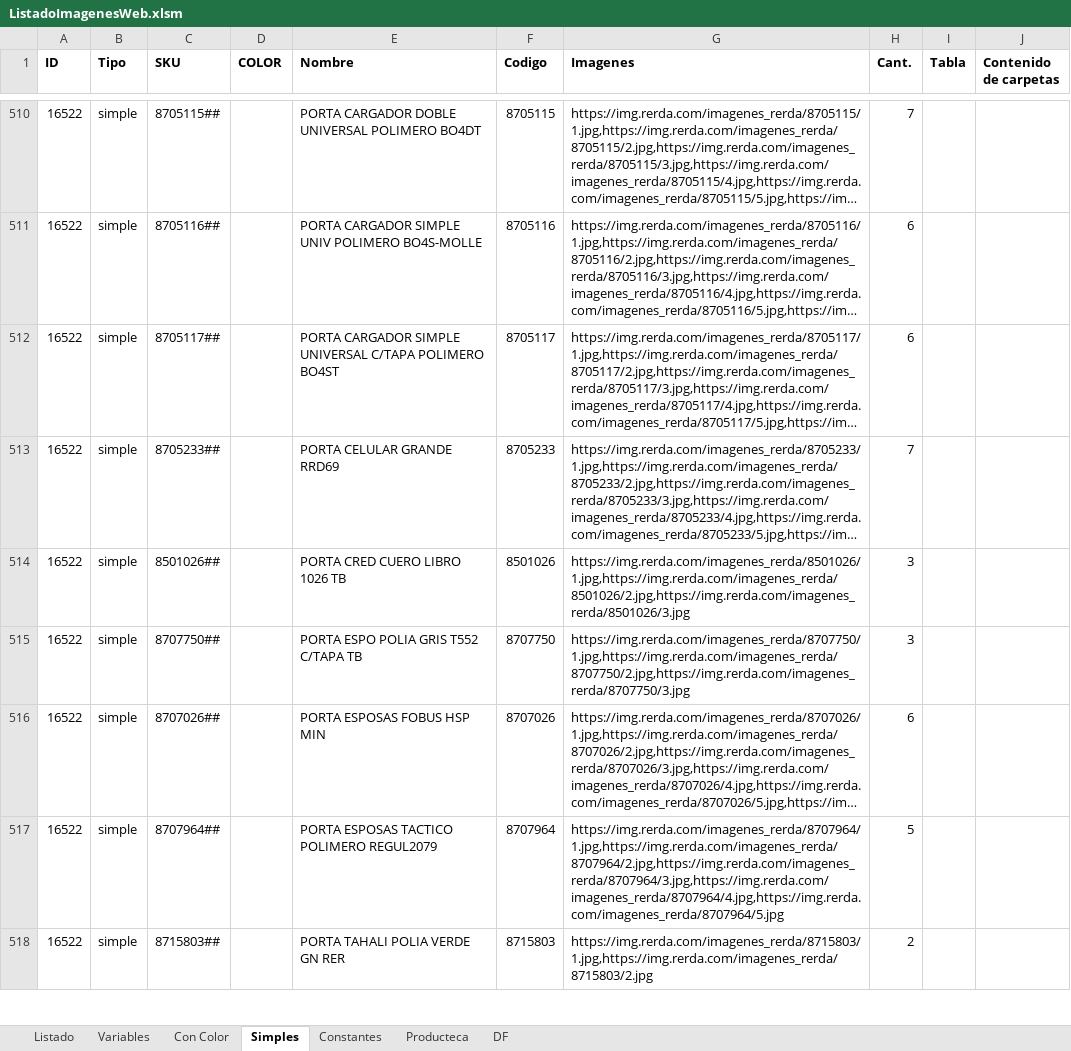
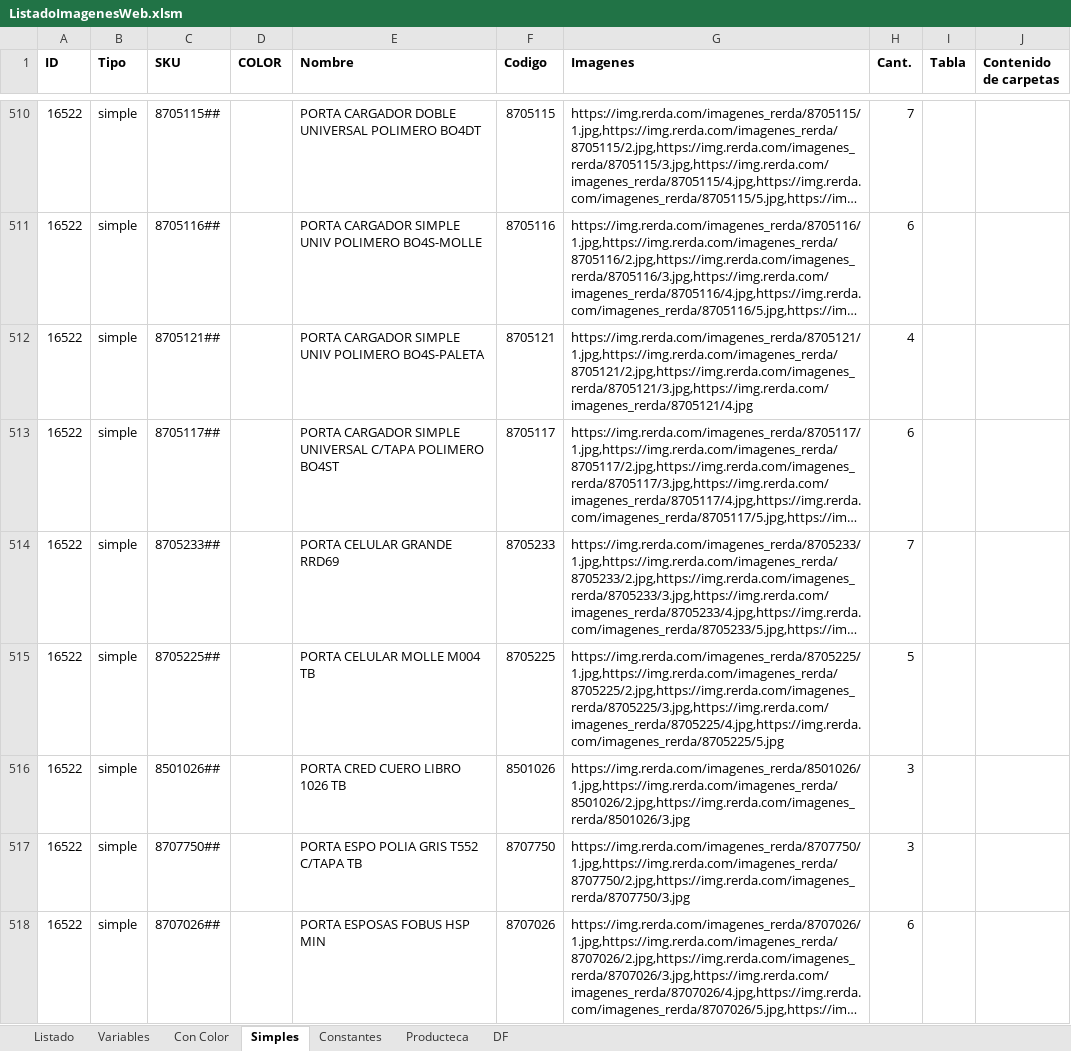
Before and after one commit to edgardoraul/archivos_bat, an Excel workbook: ListadoImagenesWeb.xlsm, sheet Simples, drawn as a sheet; only a part is shown, gaps mark what is left out; the shorter side is filled out with more unchanged rows; long unchanged cells end in …; values as stored, in another font and other column widths than the file's, no borders; the diff names each change by its address in the sheet, - before the commit and + after, or states it on an @@ line.

Commit message:
Más pistoleras, por ta celular y porta garcador

```diff
--- a/ListadoImagenesWeb.xlsm (sheet Simples)
+++ b/ListadoImagenesWeb.xlsm (sheet Simples)
+row 512: 16522 | simple | 8705121## |  | PORTA CARGADOR SIMPLE UNIV POLIMERO BO4S-PALETA | 8705121 | https://img.rerda.com/imagenes_rerda/8705121/1.jpg,https://img.rerda.com/imagenes_rerda/8705121/2.jpg,https://img.rerda.com/imagenes_rerda/8705121/3.jpg,https://img.rerda.com/imagenes_rerda/8705121/4.jpg | 4
+row 515: 16522 | simple | 8705225## |  | PORTA CELULAR MOLLE M004 TB | 8705225 | https://img.rerda.com/imagenes_rerda/8705225/1.jpg,https://img.rerda.com/imagenes_rerda/8705225/2.jpg,https://img.rerda.com/imagenes_rerda/8705225/3.jpg,https://img.rerda.com/imagenes_rerda/8705225/4.jpg,https://img.rerda.com/imagenes_rerda/8705225/5.jpg | 5
```
Also changed, not shown: formulas that keep their value.
